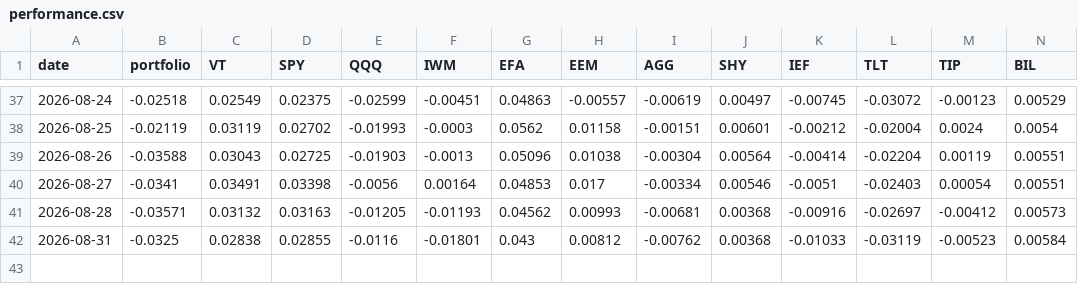
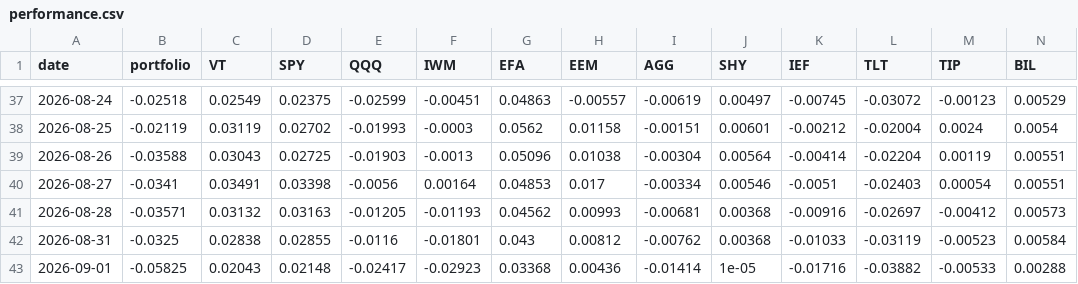
Before and after one commit to arthurculang/ar2eb, a CSV file: portfolio/performance.csv, drawn as a sheet; only a part is shown, gaps mark what is left out; rows hold the shown columns only; the diff names each change by its address in the sheet, - before the commit and + after, or states it on an @@ line.

```diff
--- a/portfolio/performance.csv
+++ b/portfolio/performance.csv
+row 43: 2026-09-01 | -0.05825 | 0.02043 | 0.02148 | -0.02417 | -0.02923 | 0.03368 | 0.00436 | -0.01414 | 1e-05 | -0.01716 | -0.03882 | -0.00533 | 0.00288
```
Also changed, not shown: portfolio/risk_stats.csv.
